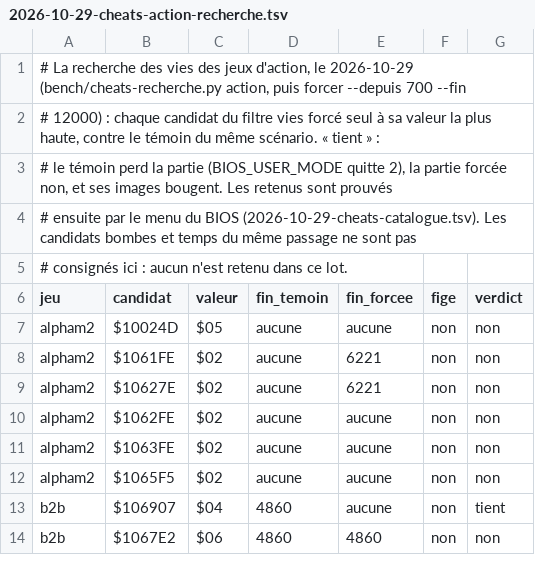
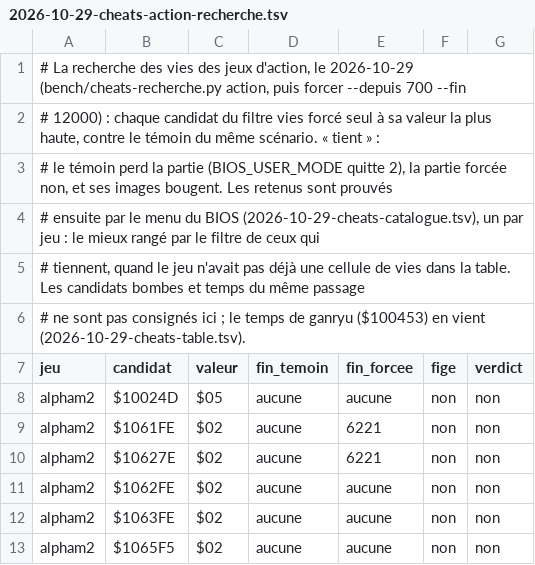
Before and after one commit to lid-labs/NeoGeo-PrivaBIOS, a TSV file: measured/2026-10-29-cheats-action-recherche.tsv, drawn as a sheet; only a part is shown; the shorter side is filled out with more unchanged rows.

```diff
--- a/measured/2026-10-29-cheats-action-recherche.tsv
+++ b/measured/2026-10-29-cheats-action-recherche.tsv
@@ -3,4 +3,5 @@
 # le témoin perd la partie (BIOS_USER_MODE quitte 2), la partie forcée non, et ses images bougent. Les retenus sont prouvés
-# ensuite par le menu du BIOS (2026-10-29-cheats-catalogue.tsv). Les candidats bombes et temps du même passage ne sont pas
-# consignés ici : aucun n'est retenu dans ce lot.
+# ensuite par le menu du BIOS (2026-10-29-cheats-catalogue.tsv), un par jeu : le mieux rangé par le filtre de ceux qui
+# tiennent, quand le jeu n'avait pas déjà une cellule de vies dans la table. Les candidats bombes et temps du même passage
+# ne sont pas consignés ici ; le temps de ganryu ($100453) en vient (2026-10-29-cheats-table.tsv).
 jeu	candidat	valeur	fin_temoin	fin_forcee	fige	verdict
```
Also changed, not shown: measured/2026-10-29-cheats-catalogue.tsv, measured/2026-10-29-cheats-table.tsv, 9 other files.
